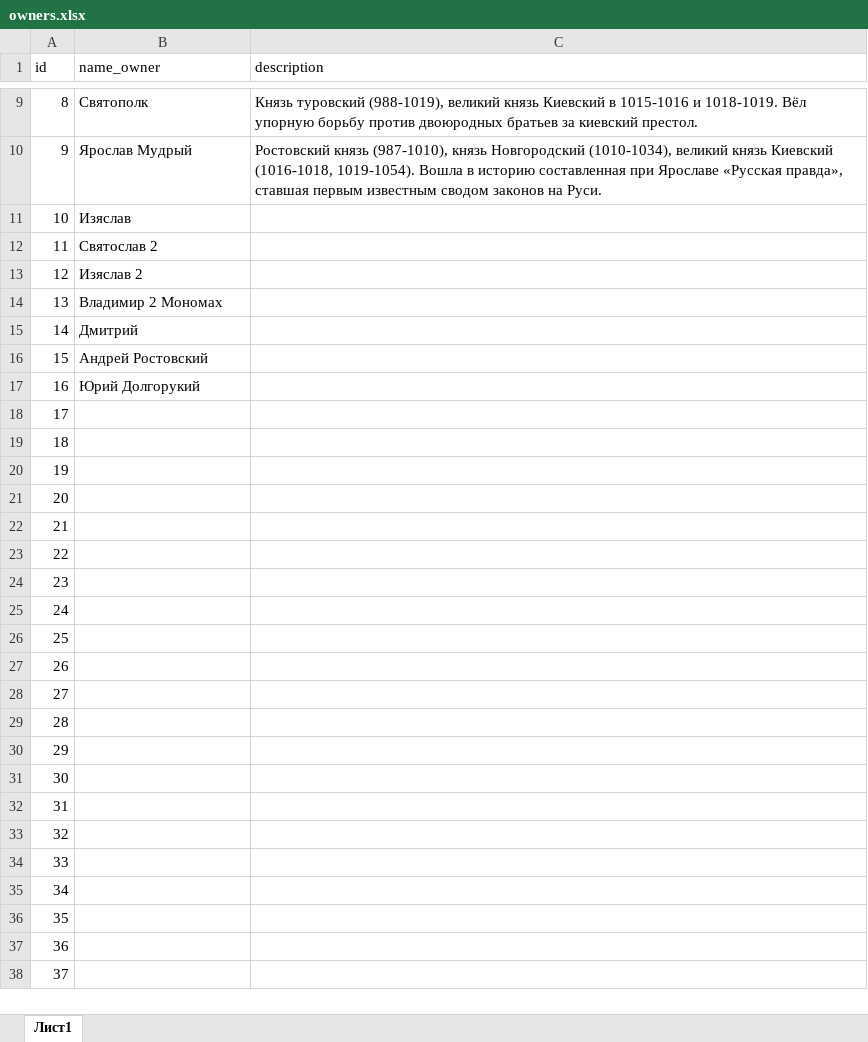
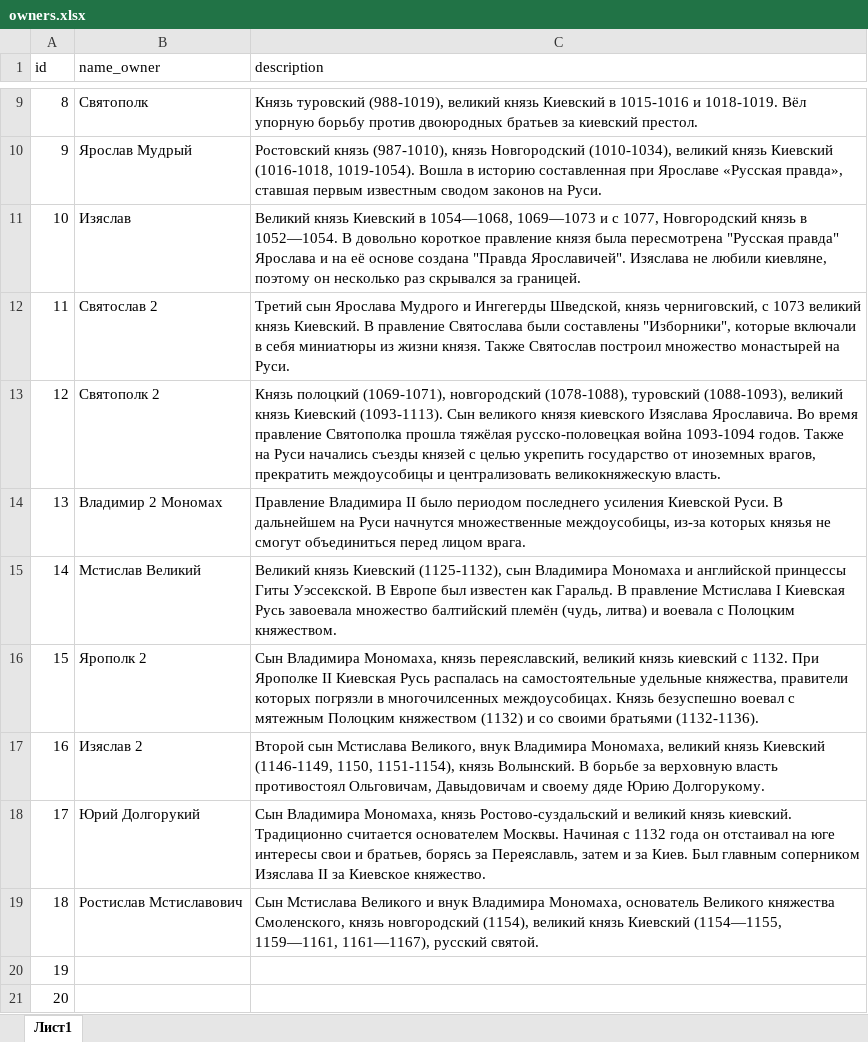
Before and after one commit to bazunaka/bazGames, an Excel workbook: The Rurik Empire/docs/owners.xlsx, sheet Лист1, drawn as a sheet; only a part is shown, gaps mark what is left out; the shorter side is filled out with more unchanged rows; values as stored, in another font and other column widths than the file's, no borders; the diff names each change by its address in the sheet, - before the commit and + after, or states it on an @@ line.

```diff
--- a/The Rurik Empire/docs/owners.xlsx (sheet Лист1)
+++ b/The Rurik Empire/docs/owners.xlsx (sheet Лист1)
-C11 (description): (empty)
+C11 (description): Великий князь Киевский в 1054—1068, 1069—1073 и с 1077, Новгородский князь в 1052—1054. В довольно короткое правление князя была пересмотрена "Русская правда" Ярослава и на её основе создана "Правда Ярославичей". Изяслава не любили киевляне, поэтому он несколько раз скрывался за границей.
-C12 (description): (empty)
+C12 (description): Третий сын Ярослава Мудрого и Ингегерды Шведской, князь черниговский, с 1073 великий князь Киевский. В правление Святослава были составлены "Изборники", которые включали в себя миниатюры из жизни князя. Также Святослав построил множество монастырей на Руси.
-B13 (name_owner): Изяслав 2
+B13 (name_owner): Святополк 2
-C13 (description): (empty)
+C13 (description): Князь полоцкий (1069-1071), новгородский (1078-1088), туровский (1088-1093), великий князь Киевский (1093-1113). Сын великого князя киевского Изяслава Ярославича. Во время правление Святополка прошла тяжёлая русско-половецкая война 1093-1094 годов. Также на Руси начались съезды князей с целью укрепить государство от иноземных врагов, прекратить междоусобицы и централизовать великокняжескую власть.
-C14 (description): (empty)
+C14 (description): Правление Владимира II было периодом последнего усиления Киевской Руси. В дальнейшем на Руси начнутся множественные междоусобицы, из-за которых князья не смогут объединиться перед лицом врага.
-B15 (name_owner): Дмитрий
+B15 (name_owner): Мстислав Великий
-C15 (description): (empty)
+C15 (description): Великий князь Киевский (1125-1132), сын Владимира Мономаха и английской принцессы Гиты Уэссекской. В Европе был известен как Гаральд. В правление Мстислава I Киевская Русь завоевала множество балтийский племён (чудь, литва) и воевала с Полоцким княжеством.
-B16 (name_owner): Андрей Ростовский
+B16 (name_owner): Ярополк 2
-C16 (description): (empty)
+C16 (description): Сын Владимира Мономаха, князь переяславский, великий князь киевский с 1132. При Ярополке II Киевская Русь распалась на самостоятельные удельные княжества, правители которых погрязли в многочилсенных междоусобицах. Князь безуспешно воевал с мятежным Полоцким княжеством (1132) и со своими братьями (1132-1136).
-B17 (name_owner): Юрий Долгорукий
+B17 (name_owner): Изяслав 2
-C17 (description): (empty)
+C17 (description): Второй сын Мстислава Великого, внук Владимира Мономаха, великий князь Киевский (1146-1149, 1150, 1151-1154), князь Волынский. В борьбе за верховную власть противостоял Ольговичам, Давыдовичам и своему дяде Юрию Долгорукому.
-B18 (name_owner): (empty)
+B18 (name_owner): Юрий Долгорукий
-C18 (description): (empty)
+C18 (description): Сын Владимира Мономаха, князь Ростово-суздальский и великий князь киевский. Традиционно считается основателем Москвы. Начиная с 1132 года он отстаивал на юге интересы свои и братьев, борясь за Переяславль, затем и за Киев. Был главным соперником Изяслава II за Киевское княжество.
-B19 (name_owner): (empty)
+B19 (name_owner): Ростислав Мстиславович
-C19 (description): (empty)
+C19 (description): Сын Мстислава Великого и внук Владимира Мономаха, основатель Великого княжества Смоленского, князь новгородский (1154), великий князь Киевский (1154—1155, 1159—1161, 1161—1167), русский святой.
```
Also changed, not shown: The Rurik Empire/docs/empires.xlsx.
